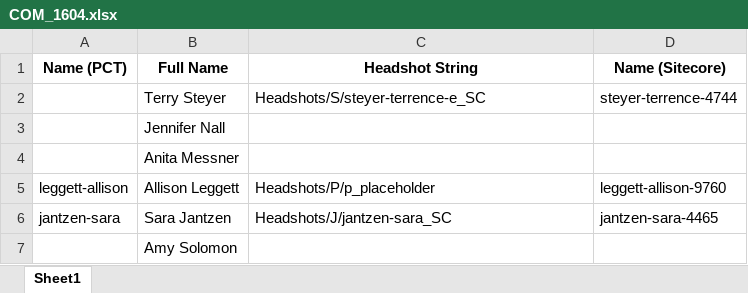
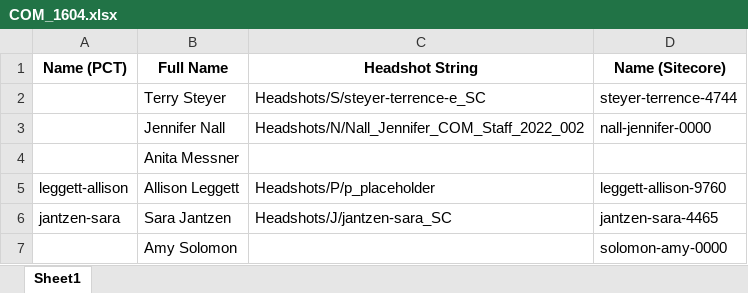
Before and after one commit to matthew-webber/people-card-cli, an Excel workbook: people_reports/COM_1604.xlsx, sheet Sheet1, drawn as a sheet; values as stored, in another font and other column widths than the file's, no borders; the diff names each change by its address in the sheet, - before the commit and + after, or states it on an @@ line.

```diff
--- a/people_reports/COM_1604.xlsx (sheet Sheet1)
+++ b/people_reports/COM_1604.xlsx (sheet Sheet1)
-C3 (Headshot String): (empty)
+C3 (Headshot String): Headshots/N/Nall_Jennifer_COM_Staff_2022_002
-D3 (Name (Sitecore)): (empty)
+D3 (Name (Sitecore)): nall-jennifer-0000
-D7 (Name (Sitecore)): (empty)
+D7 (Name (Sitecore)): solomon-amy-0000
```
Also changed, not shown: people_reports/COM_1695.xlsx, 3 other files.
